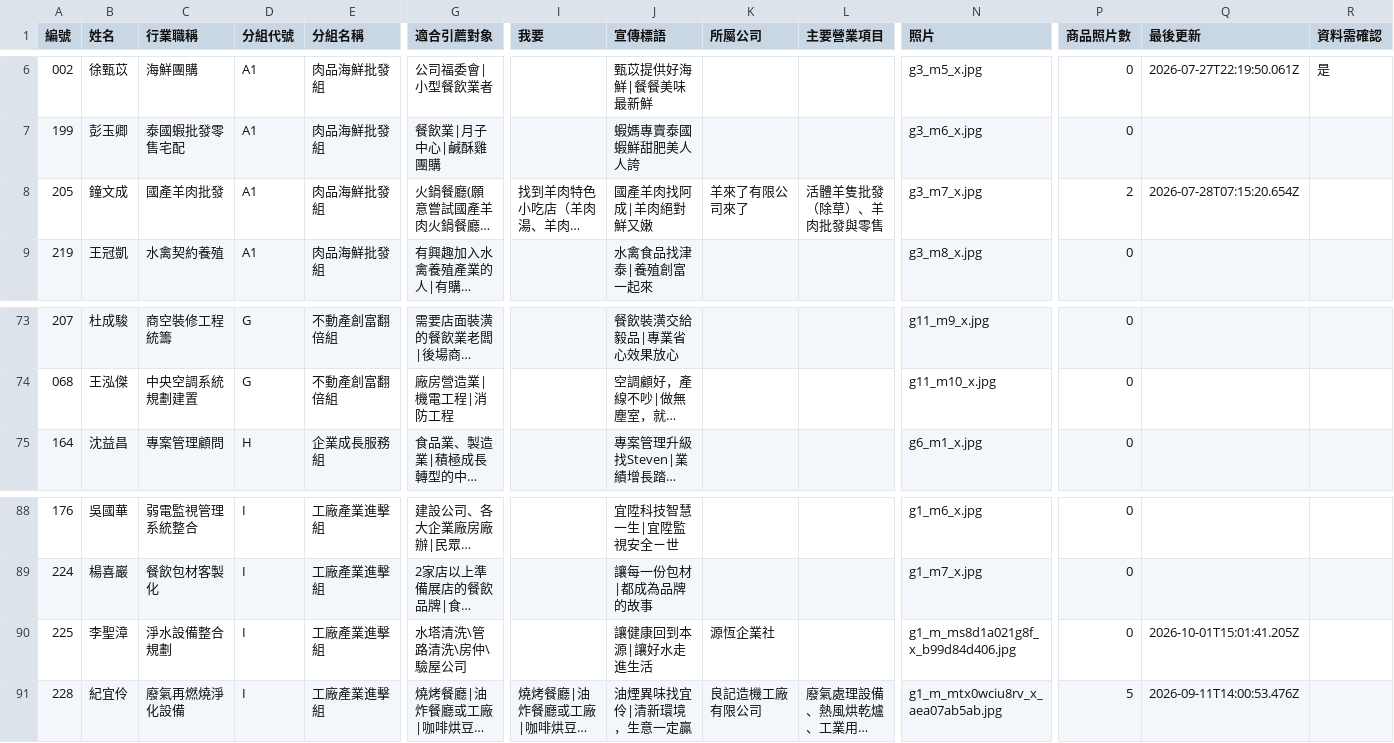
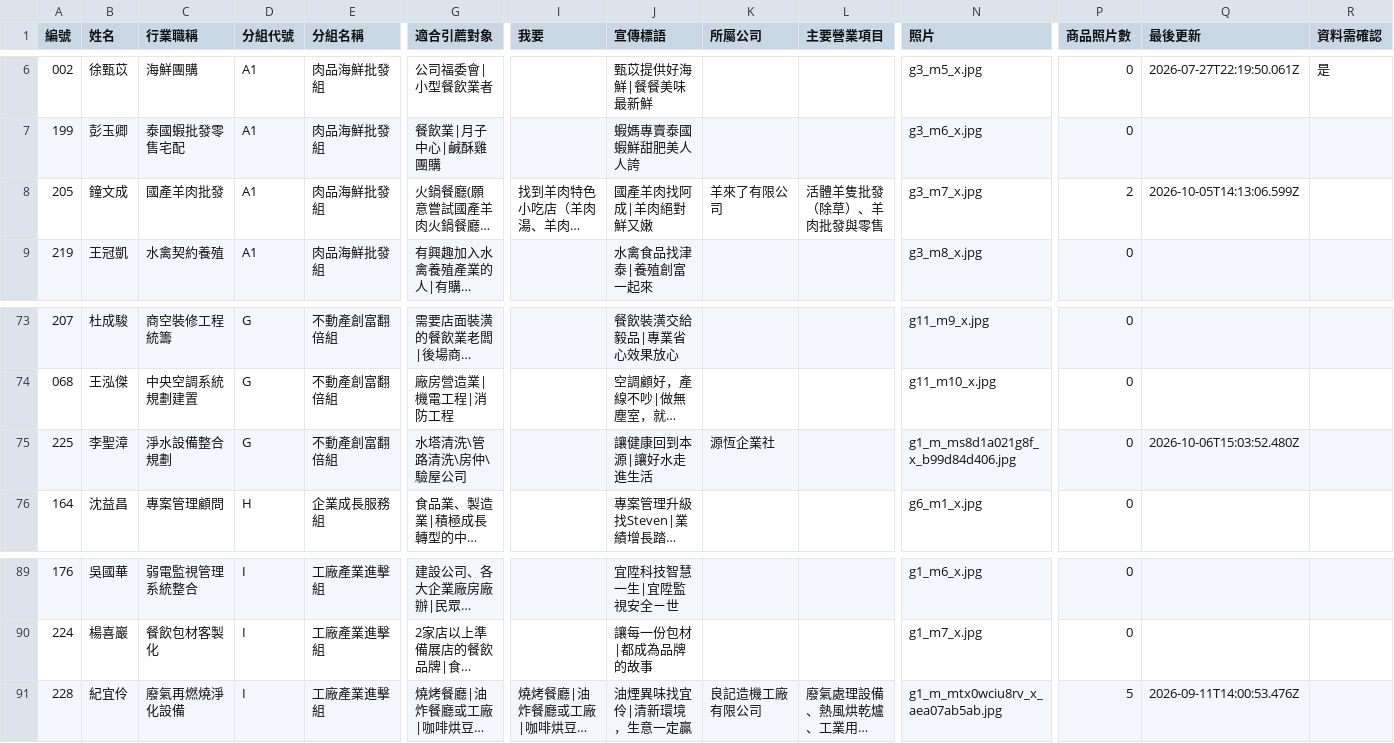
Before and after one commit to IvanZhong085/member-directory, a CSV file: roster.csv, drawn as a sheet; only a part is shown, gaps mark what is left out; long unchanged cells end in …; removed rows and columns are numbered as before the commit, all else as after; rows hold the shown columns only; the diff names each change by its address in the sheet, - before the commit and + after, or states it on an @@ line.

```diff
--- a/roster.csv
+++ b/roster.csv
-K8 (所屬公司): 羊來了有限公司來了
+K8 (所屬公司): 羊來了有限公司
-Q8 (最後更新): 2026-07-28T07:15:20.654Z
+Q8 (最後更新): 2026-10-05T14:13:06.599Z
+row 75: 225 | 李聖漳 | 淨水設備整合規劃 | G | 不動產創富翻倍組 | 水塔清洗\管路清洗\房仲\驗屋公司 |  | 讓健康回到本源|讓好水走進生活 | 源恆企業社 |  | g1_m_ms8d1a021g8f_x_b99d84d406.jpg | 0 | 2026-10-06T15:03:52.480Z
-row 90: 225 | 李聖漳 | 淨水設備整合規劃 | I | 工廠產業進擊組 | 水塔清洗\管路清洗\房仲\驗屋公司 |  | 讓健康回到本源|讓好水走進生活 | 源恆企業社 |  | g1_m_ms8d1a021g8f_x_b99d84d406.jpg | 0 | 2026-10-01T15:01:41.205Z
```
Also changed, not shown: 7 other files.
